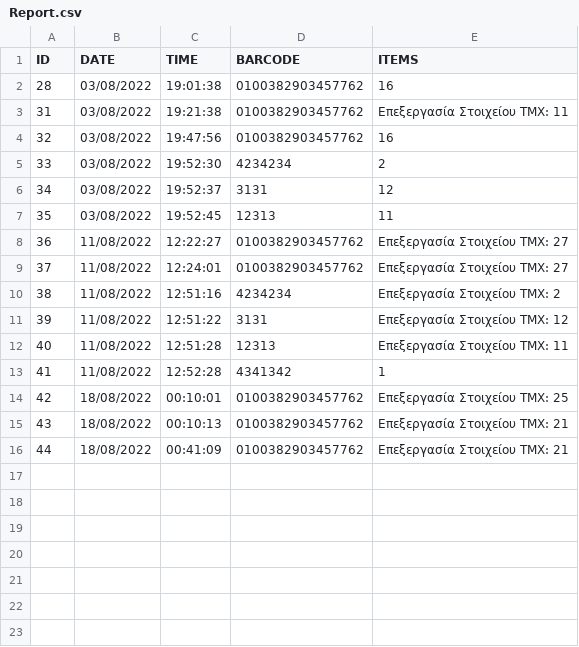
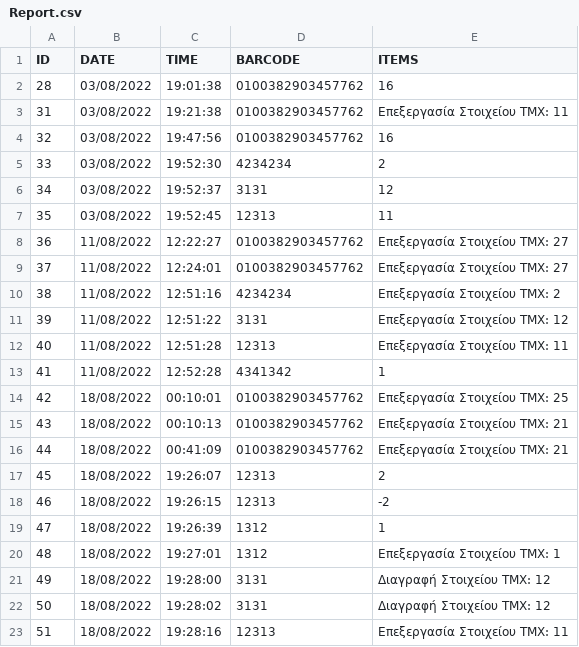
Before and after one commit to jimrarras/StorageManagement, a CSV file: StorageManagement/bin/Debug/net6.0-windows/Report.csv, drawn as a sheet; the diff names each change by its address in the sheet, - before the commit and + after, or states it on an @@ line.

```diff
--- a/StorageManagement/bin/Debug/net6.0-windows/Report.csv
+++ b/StorageManagement/bin/Debug/net6.0-windows/Report.csv
+row 17: 45 | 18/08/2022 | 19:26:07 | 12313 | 2
+row 18: 46 | 18/08/2022 | 19:26:15 | 12313 | -2
+row 19: 47 | 18/08/2022 | 19:26:39 | 1312 | 1
+row 20: 48 | 18/08/2022 | 19:27:01 | 1312 | Επεξεργασία Στοιχείου ΤΜΧ: 1
+row 21: 49 | 18/08/2022 | 19:28:00 | 3131 | Διαγραφή Στοιχείου ΤΜΧ: 12
+row 22: 50 | 18/08/2022 | 19:28:02 | 3131 | Διαγραφή Στοιχείου ΤΜΧ: 12
+row 23: 51 | 18/08/2022 | 19:28:16 | 12313 | Επεξεργασία Στοιχείου ΤΜΧ: 11
```
Also changed, not shown: 12 other files.
